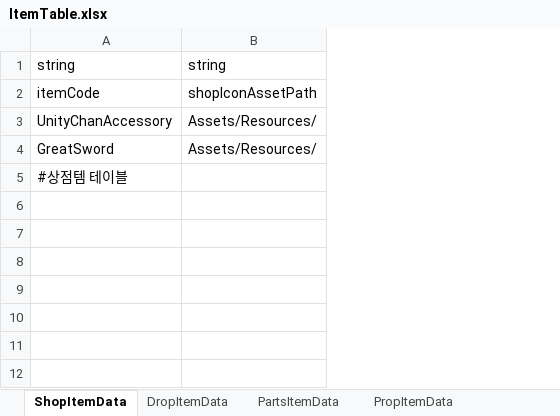
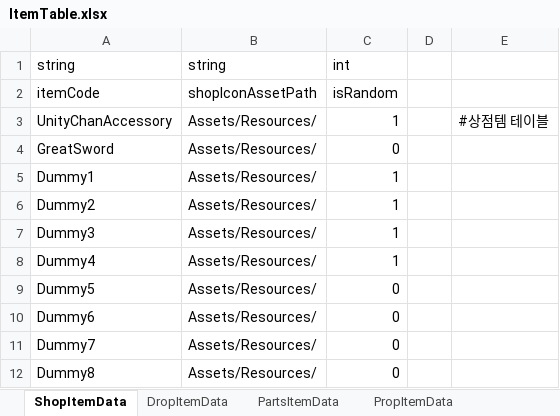
Before and after one commit to solhwi/SebamoGameClient, an Excel workbook: Assets/Excels/ItemTable.xlsx, sheet ShopItemData, drawn as a sheet; values as stored, in another font and other column widths than the file's, no borders; removed rows and columns are numbered as before the commit, all else as after; the diff names each change by its address in the sheet, - before the commit and + after, or states it on an @@ line.

```diff
--- a/Assets/Excels/ItemTable.xlsx (sheet ShopItemData)
+++ b/Assets/Excels/ItemTable.xlsx (sheet ShopItemData)
+column C, rows 1-4: int | isRandom | 1 | 0
+column D, empty
+column E, row 3: #상점템 테이블
-row 5: #상점템 테이블
+row 5: Dummy1 | Assets/Resources/ | 1
+row 6: Dummy2 | Assets/Resources/ | 1
+row 7: Dummy3 | Assets/Resources/ | 1
+row 8: Dummy4 | Assets/Resources/ | 1
+row 9: Dummy5 | Assets/Resources/ | 0
+row 10: Dummy6 | Assets/Resources/ | 0
+row 11: Dummy7 | Assets/Resources/ | 0
+row 12: Dummy8 | Assets/Resources/ | 0
```
Also changed, not shown: 21 other files.
